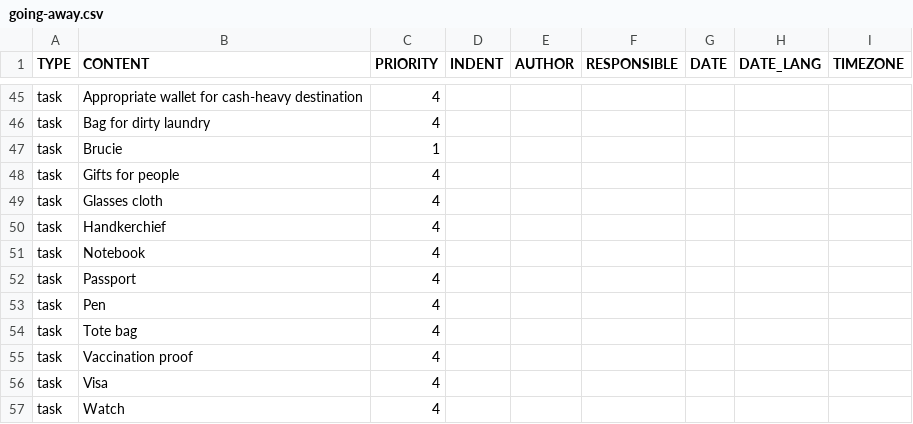
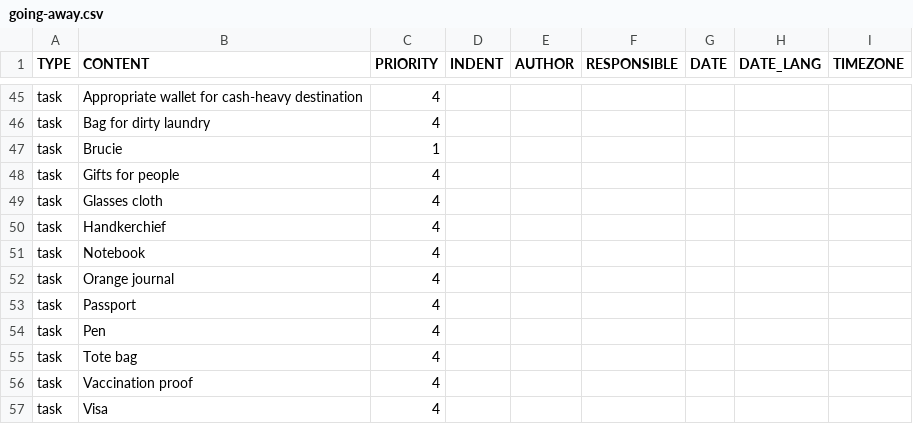
Before and after one commit to jsrn/todoist-templates, a CSV file: going-away.csv, drawn as a sheet; only a part is shown, gaps mark what is left out; the shorter side is filled out with more unchanged rows; the diff names each change by its address in the sheet, - before the commit and + after, or states it on an @@ line.

Commit message:
add orange journal to packing list

```diff
--- a/going-away.csv
+++ b/going-away.csv
+row 52: task | Orange journal | 4
```
